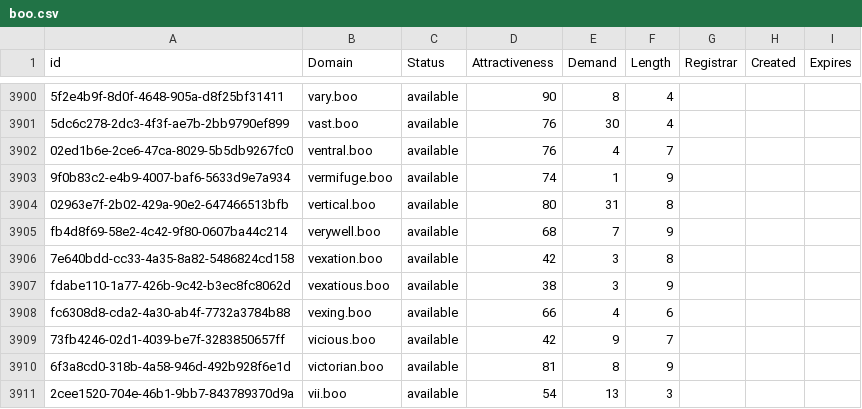
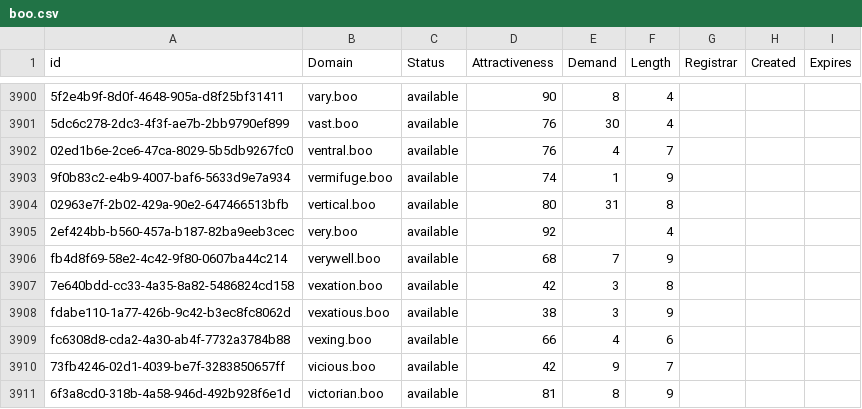
Before and after one commit to UniqueDomains/boo-oneword-domains, a CSV file: boo.csv, drawn as a sheet; only a part is shown, gaps mark what is left out; the shorter side is filled out with more unchanged rows; the diff names each change by its address in the sheet, - before the commit and + after, or states it on an @@ line.

Commit message:
Domains update

```diff
--- a/boo.csv
+++ b/boo.csv
+row 3905: 2ef424bb-b560-457a-b187-82ba9eeb3cec | very.boo | available | 92 |  | 4
```
Also changed, not shown: 2 other files.
